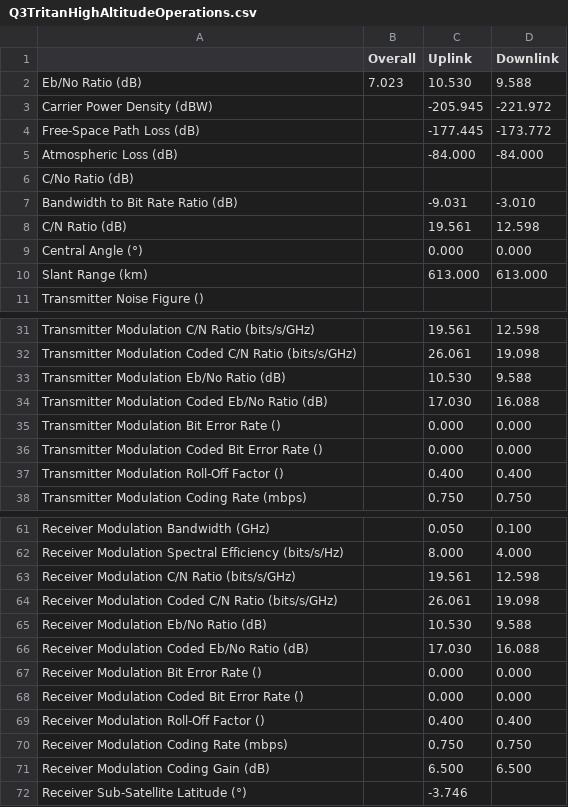
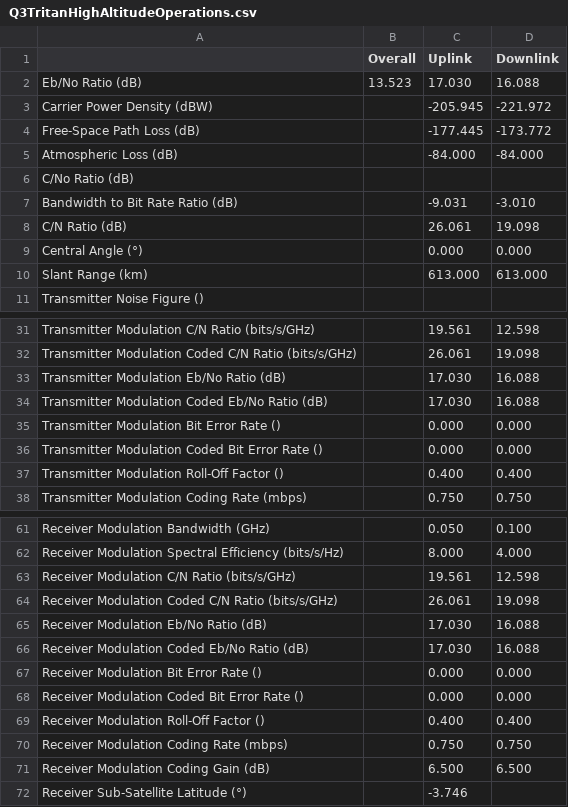
Before and after one commit to naverill/link-calculator, a CSV file: assmts/assmt2/output/Q3TritanHighAltitudeOperations.csv, drawn as a sheet; only a part is shown, gaps mark what is left out.

```diff
--- a/assmts/assmt2/output/Q3TritanHighAltitudeOperations.csv
+++ b/assmts/assmt2/output/Q3TritanHighAltitudeOperations.csv
@@ -1,3 +1,3 @@
 ,Overall,Uplink,Downlink
-Eb/No Ratio (dB),7.023,10.530,9.588
+Eb/No Ratio (dB),13.523,17.030,16.088
 Carrier Power Density (dBW),,-205.945,-221.972
@@ -7,3 +7,3 @@ C/No Ratio (dB),,,
 Bandwidth to Bit Rate Ratio (dB),,-9.031,-3.010
-C/N Ratio (dB),,19.561,12.598
+C/N Ratio (dB),,26.061,19.098
 Central Angle (°),,0.000,0.000
@@ -32,3 +32,3 @@ Transmitter Modulation C/N Ratio (bits/s/GHz),,19.561,12.598
 Transmitter Modulation Coded C/N Ratio (bits/s/GHz),,26.061,19.098
-Transmitter Modulation Eb/No Ratio (dB),,10.530,9.588
+Transmitter Modulation Eb/No Ratio (dB),,17.030,16.088
 Transmitter Modulation Coded Eb/No Ratio (dB),,17.030,16.088
@@ -64,3 +64,3 @@ Receiver Modulation C/N Ratio (bits/s/GHz),,19.561,12.598
 Receiver Modulation Coded C/N Ratio (bits/s/GHz),,26.061,19.098
-Receiver Modulation Eb/No Ratio (dB),,10.530,9.588
+Receiver Modulation Eb/No Ratio (dB),,17.030,16.088
 Receiver Modulation Coded Eb/No Ratio (dB),,17.030,16.088
```
Also changed, not shown: assmts/assmt2/output/Q3TritanLowAltitudeOperations.csv, 1 other file.
